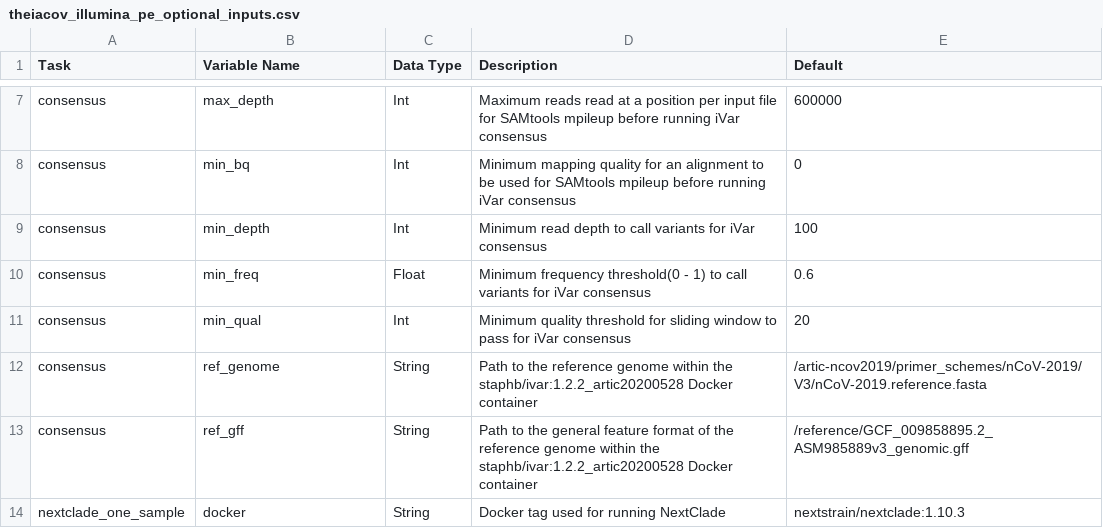
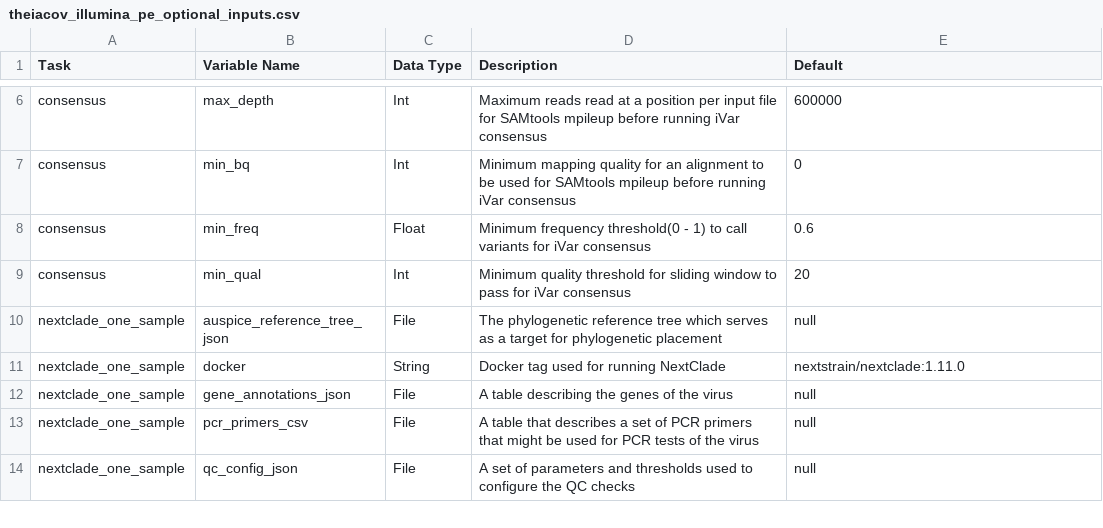
Before and after one commit to theiagen/public_health_viral_genomics, a CSV file: docs/source/tables/theiacov_workflows/theiacov_illumina_pe_optional_inputs.csv, drawn as a sheet; only a part is shown, gaps mark what is left out; the diff covers the shown part only.

Commit message:
theiacov_illumina_pe input and output tables

```diff
--- a/docs/source/tables/theiacov_workflows/theiacov_illumina_pe_optional_inputs.csv
+++ b/docs/source/tables/theiacov_workflows/theiacov_illumina_pe_optional_inputs.csv
@@ -8,7 +7,8 @@ consensus,max_depth,Int,Maximum reads read at a position per input file for SAMt
 consensus,min_bq,Int,Minimum mapping quality for an alignment to be used for SAMtools mpileup before running iVar consensus,0
-consensus,min_depth,Int,Minimum read depth to call variants for iVar consensus,100
 consensus,min_freq,Float,Minimum frequency threshold(0 - 1) to call variants for iVar consensus,0.6
 consensus,min_qual,Int,Minimum quality threshold for sliding window to pass for iVar consensus,20
-consensus,ref_genome,String,Path to the reference genome within the staphb/ivar:1.2.2_artic20200528 Docker container,/artic-ncov2019/primer_schemes/nCoV-2019/V3/nCoV-2019.reference.fasta
-consensus,ref_gff,String,Path to the general feature format of the reference genome within the staphb/ivar:1.2.2_artic20200528 Docker container,/reference/GCF_009858895.2_ASM985889v3_genomic.gff
-nextclade_one_sample,docker,String,Docker tag used for running NextClade,nextstrain/nextclade:1.10.3
+nextclade_one_sample,auspice_reference_tree_json,File,The phylogenetic reference tree which serves as a target for phylogenetic placement,null
+nextclade_one_sample,docker,String,Docker tag used for running NextClade,nextstrain/nextclade:1.11.0
+nextclade_one_sample,gene_annotations_json,File,A table describing the genes of the virus,null
+nextclade_one_sample,pcr_primers_csv,File,A table that describes a set of PCR primers that might be used for PCR tests of the virus,null
+nextclade_one_sample,qc_config_json,File,A set of parameters and thresholds used to configure the QC checks,null
```
Also changed, not shown: 10 added rows, 4 removed rows and 9 edited cells elsewhere in this file, docs/source/tables/theiacov_workflows/theiacov_illumina_pe_outputs.csv.
